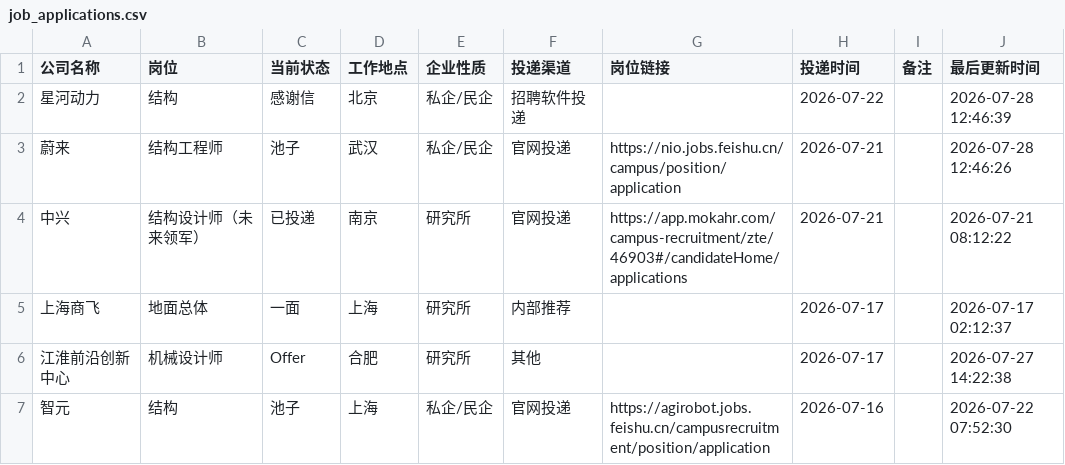
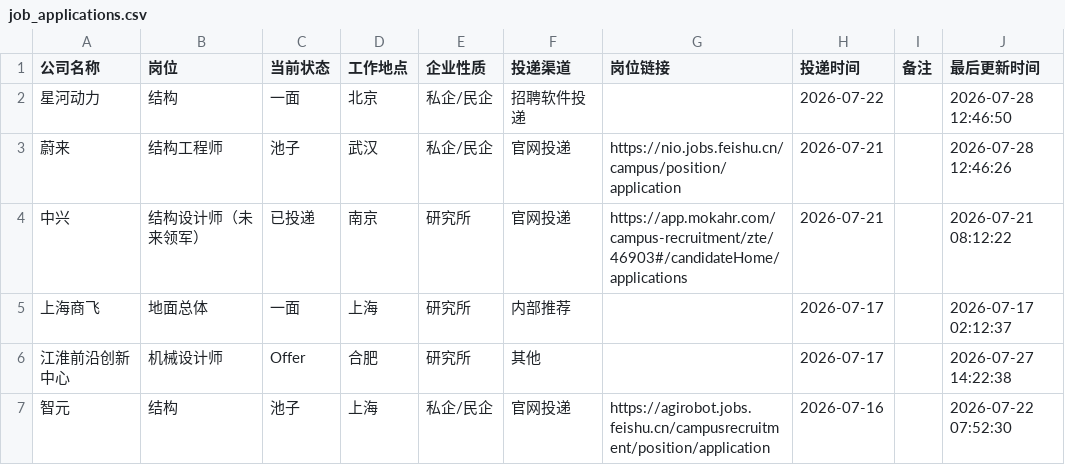
Before and after one commit to limengsheng981-hash/my-offer-tracker, a CSV file: job_applications.csv, drawn as a sheet; only a part is shown.

Commit message:
自动同步求职进度 2026-07-28 12:46

```diff
--- a/job_applications.csv
+++ b/job_applications.csv
@@ -1,3 +1,3 @@
 公司名称,岗位,当前状态,工作地点,企业性质,投递渠道,岗位链接,投递时间,备注,最后更新时间
-星河动力,结构,感谢信,北京,私企/民企,招聘软件投递,,2026-07-22,,2026-07-28 12:46:39
+星河动力,结构,一面,北京,私企/民企,招聘软件投递,,2026-07-22,,2026-07-28 12:46:50
 蔚来,结构工程师,池子,武汉,私企/民企,官网投递,https://nio.jobs.feishu.cn/campus/position/application,2026-07-21,,2026-07-28 12:46:26
```
